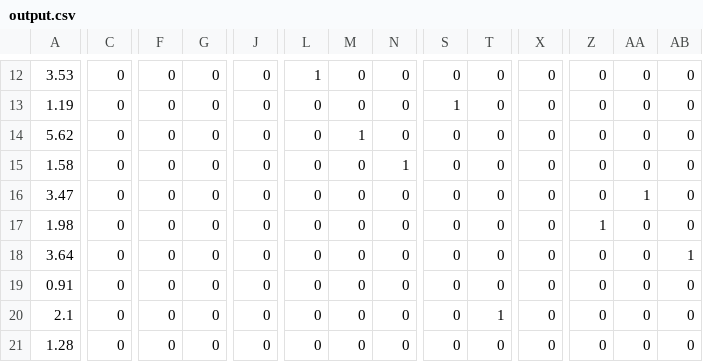
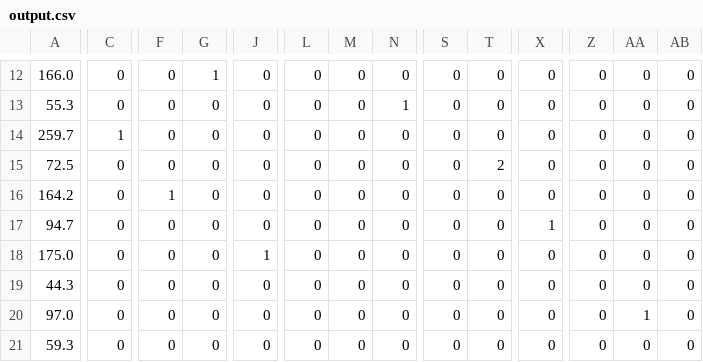
Before and after one commit to edlansiaux/muinther, a CSV file: vignettes/output.csv, drawn as a sheet; only a part is shown, gaps mark what is left out; the diff covers the shown part only; the diff names each change by its address in the sheet, - before the commit and + after, or states it on an @@ line.

```diff
--- a/vignettes/output.csv
+++ b/vignettes/output.csv
-A12: 3.53
+A12: 166.0
-G12: 0
+G12: 1
-L12: 1
+L12: 0
-A13: 1.19
+A13: 55.3
-N13: 0
+N13: 1
-S13: 1
+S13: 0
-A14: 5.62
+A14: 259.7
-C14: 0
+C14: 1
-M14: 1
+M14: 0
-A15: 1.58
+A15: 72.5
-N15: 1
+N15: 0
-T15: 0
+T15: 2
-A16: 3.47
+A16: 164.2
-F16: 0
+F16: 1
-AA16: 1
+AA16: 0
-A17: 1.98
+A17: 94.7
-X17: 0
+X17: 1
-Z17: 1
+Z17: 0
-A18: 3.64
+A18: 175.0
-J18: 0
+J18: 1
-AB18: 1
+AB18: 0
-A19: 0.91
+A19: 44.3
-A20: 2.1
+A20: 97.0
-T20: 1
+T20: 0
-AA20: 0
+AA20: 1
-A21: 1.28
+A21: 59.3
```
Also changed, not shown: 1 added row, 1 removed row and 59 edited cells elsewhere in this file, vignettes/entropy_outputs.csv, 7 other files.
